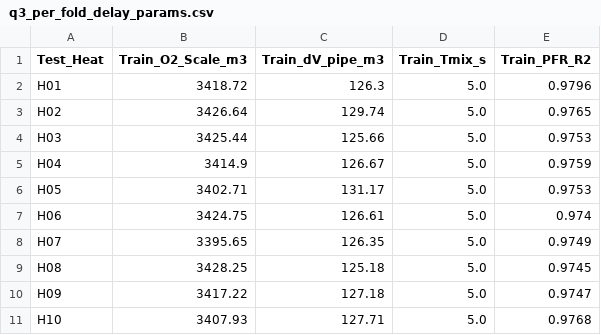
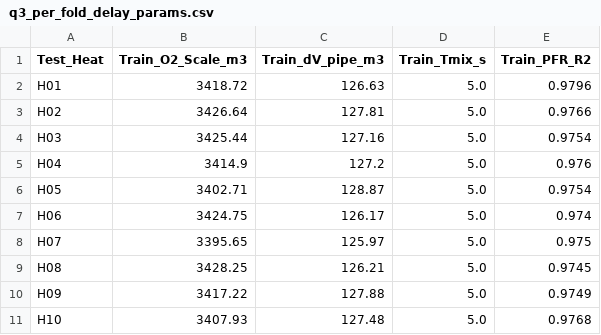
Before and after one commit to haohao6666666/Ojiang-neidingzu-yataibei, a CSV file: solution_v4_verified/solution_outputs/tables/q3_per_fold_delay_params.csv, drawn as a sheet.

```diff
--- a/solution_v4_verified/solution_outputs/tables/q3_per_fold_delay_params.csv
+++ b/solution_v4_verified/solution_outputs/tables/q3_per_fold_delay_params.csv
@@ -1,11 +1,11 @@
 Test_Heat,Train_O2_Scale_m3,Train_dV_pipe_m3,Train_Tmix_s,Train_PFR_R2
-H01,3418.72,126.3,5.0,0.9796
-H02,3426.64,129.74,5.0,0.9765
-H03,3425.44,125.66,5.0,0.9753
-H04,3414.9,126.67,5.0,0.9759
-H05,3402.71,131.17,5.0,0.9753
-H06,3424.75,126.61,5.0,0.974
-H07,3395.65,126.35,5.0,0.9749
-H08,3428.25,125.18,5.0,0.9745
-H09,3417.22,127.18,5.0,0.9747
-H10,3407.93,127.71,5.0,0.9768
+H01,3418.72,126.63,5.0,0.9796
+H02,3426.64,127.81,5.0,0.9766
+H03,3425.44,127.16,5.0,0.9754
+H04,3414.9,127.2,5.0,0.976
+H05,3402.71,128.87,5.0,0.9754
+H06,3424.75,126.17,5.0,0.974
+H07,3395.65,125.97,5.0,0.975
+H08,3428.25,126.21,5.0,0.9745
+H09,3417.22,127.88,5.0,0.9749
+H10,3407.93,127.48,5.0,0.9768
```
Also changed, not shown: solution_v4_verified/solution_outputs/tables/q3_conformal_90pct_coverage.csv, solution_v4_verified/solution_outputs/tables/q3_loho_ablation_summary.csv, 21 other files.
